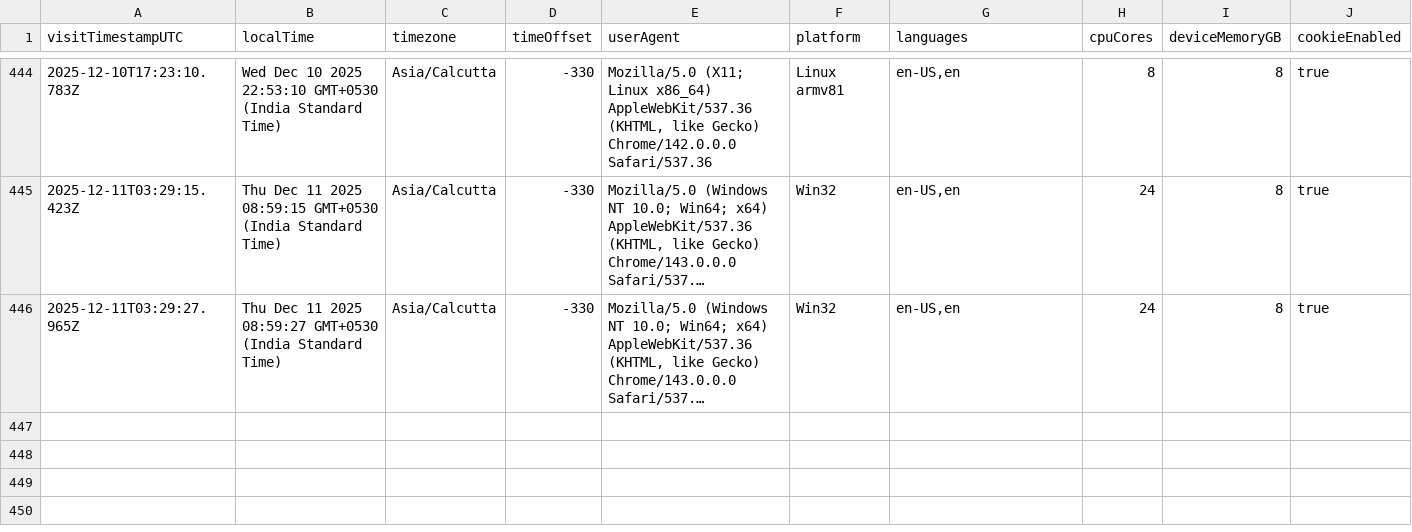
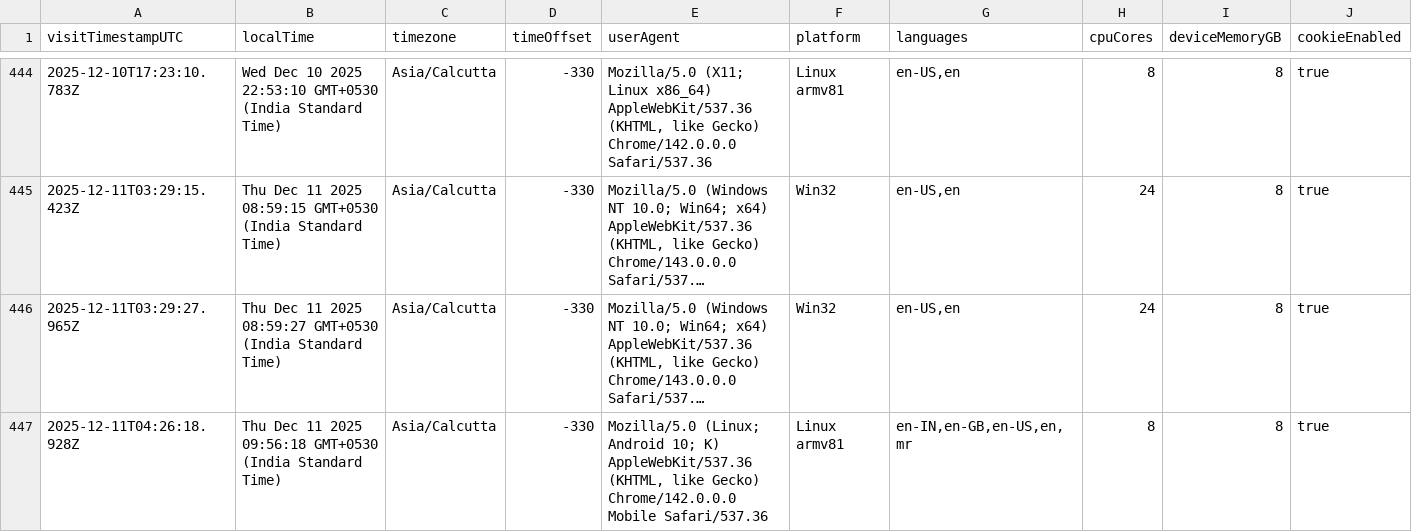
Before and after one commit to rutujdhodapkar/Image-Hosting, a CSV file: userdata.csv, drawn as a sheet; only a part is shown, gaps mark what is left out; long unchanged cells end in …; rows hold the shown columns only; the diff names each change by its address in the sheet, - before the commit and + after, or states it on an @@ line.

Commit message:
Log visitor data - 2025-12-11T04:26:21.091Z

```diff
--- a/userdata.csv
+++ b/userdata.csv
+row 447: 2025-12-11T04:26:18.928Z | Thu Dec 11 2025 09:56:18 GMT+0530 (India Standard Time) | Asia/Calcutta | -330 | Mozilla/5.0 (Linux; Android 10; K) AppleWebKit/537.36 (KHTML, like Gecko) Chrome/142.0.0.0 Mobile Safari/537.36 | Linux armv81 | en-IN,en-GB,en-US,en,mr | 8 | 8 | true
```
